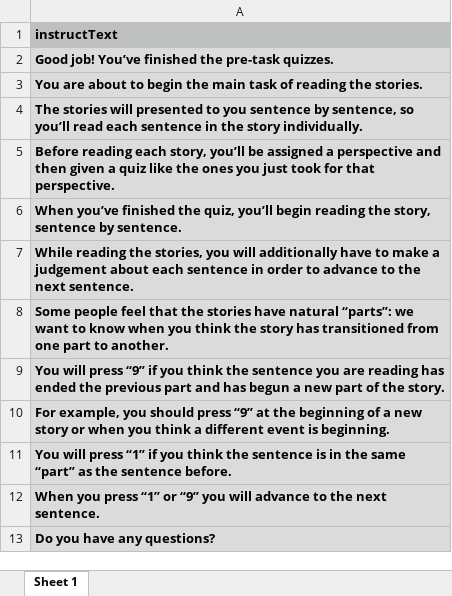
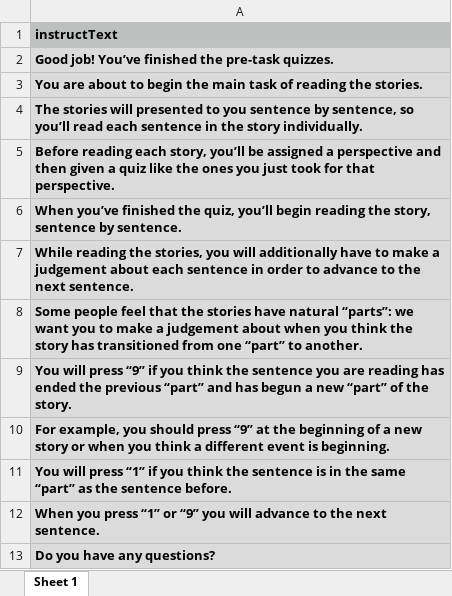
Before and after one commit to reblando/ebs, an Excel workbook: instructions_segment.xlsx, sheet Sheet 1, drawn as a sheet; values as stored, in another font and other column widths than the file's, no borders; the diff names each change by its address in the sheet, - before the commit and + after, or states it on an @@ line.

```diff
--- a/instructions_segment.xlsx (sheet Sheet 1)
+++ b/instructions_segment.xlsx (sheet Sheet 1)
-A8: …we want to know when you think the story has transitioned from one part to another.
+A8: …we want you to make a judgement about when you think the story has transitioned from one “part” to another.
-A9: …the previous part and has begun a new part of the…
+A9: …the previous “part” and has begun a new “part” of the…
```
Also changed, not shown: 1 other file.
